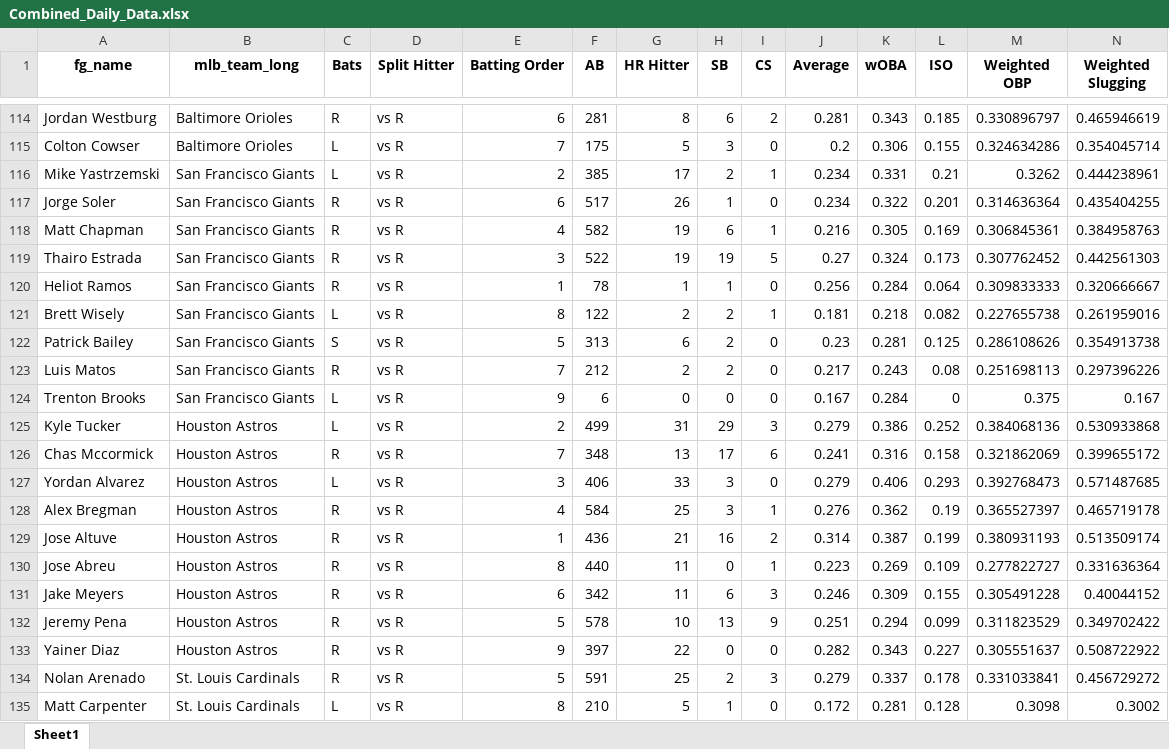
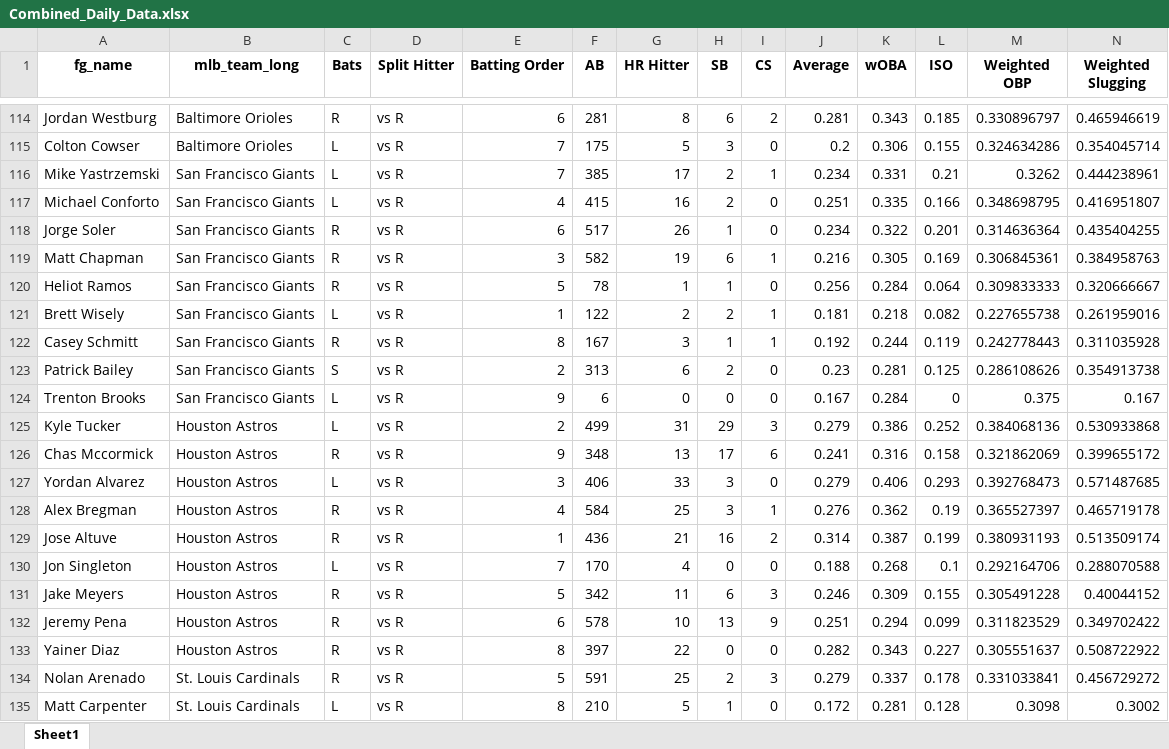
Before and after one commit to mtdewrocks/matchup, an Excel workbook: assets/Combined_Daily_Data.xlsx, sheet Sheet1, drawn as a sheet; only a part is shown, gaps mark what is left out; values as stored, in another font and other column widths than the file's, no borders; removed rows and columns are numbered as before the commit, all else as after; rows hold the shown columns only; the diff covers the shown part only; the diff names each change by its address in the sheet, - before the commit and + after, or states it on an @@ line.

```diff
--- a/assets/Combined_Daily_Data.xlsx (sheet Sheet1)
+++ b/assets/Combined_Daily_Data.xlsx (sheet Sheet1)
-E116 (Batting Order): 2
+E116 (Batting Order): 7
+row 117: Michael Conforto | San Francisco Giants | L | vs R | 4 | 415 | 16 | 2 | 0 | 0.251 | 0.335 | 0.166 | 0.348698795 | 0.416951807
-E119 (Batting Order): 4
+E119 (Batting Order): 3
-row 119: Thairo Estrada | San Francisco Giants | R | vs R | 3 | 522 | 19 | 19 | 5 | 0.27 | 0.324 | 0.173 | 0.307762452 | 0.442561303
-E120 (Batting Order): 1
+E120 (Batting Order): 5
-E121 (Batting Order): 8
+E121 (Batting Order): 1
+row 122: Casey Schmitt | San Francisco Giants | R | vs R | 8 | 167 | 3 | 1 | 1 | 0.192 | 0.244 | 0.119 | 0.242778443 | 0.311035928
-E123 (Batting Order): 5
+E123 (Batting Order): 2
-row 123: Luis Matos | San Francisco Giants | R | vs R | 7 | 212 | 2 | 2 | 0 | 0.217 | 0.243 | 0.08 | 0.251698113 | 0.297396226
-E126 (Batting Order): 7
+E126 (Batting Order): 9
-row 130: Jose Abreu | Houston Astros | R | vs R | 8 | 440 | 11 | 0 | 1 | 0.223 | 0.269 | 0.109 | 0.277822727 | 0.331636364
+row 130: Jon Singleton | Houston Astros | L | vs R | 7 | 170 | 4 | 0 | 0 | 0.188 | 0.268 | 0.1 | 0.292164706 | 0.288070588
-E131 (Batting Order): 6
+E131 (Batting Order): 5
-E132 (Batting Order): 5
+E132 (Batting Order): 6
-E133 (Batting Order): 9
+E133 (Batting Order): 8
```
Also changed, not shown: 12 added rows, 12 removed rows and 49 edited cells elsewhere in this sheet, assets/Pitcher_Stats.xlsx, assets/Season_Aggregated_Pitcher_Statistics.xlsx, 2 other files.
